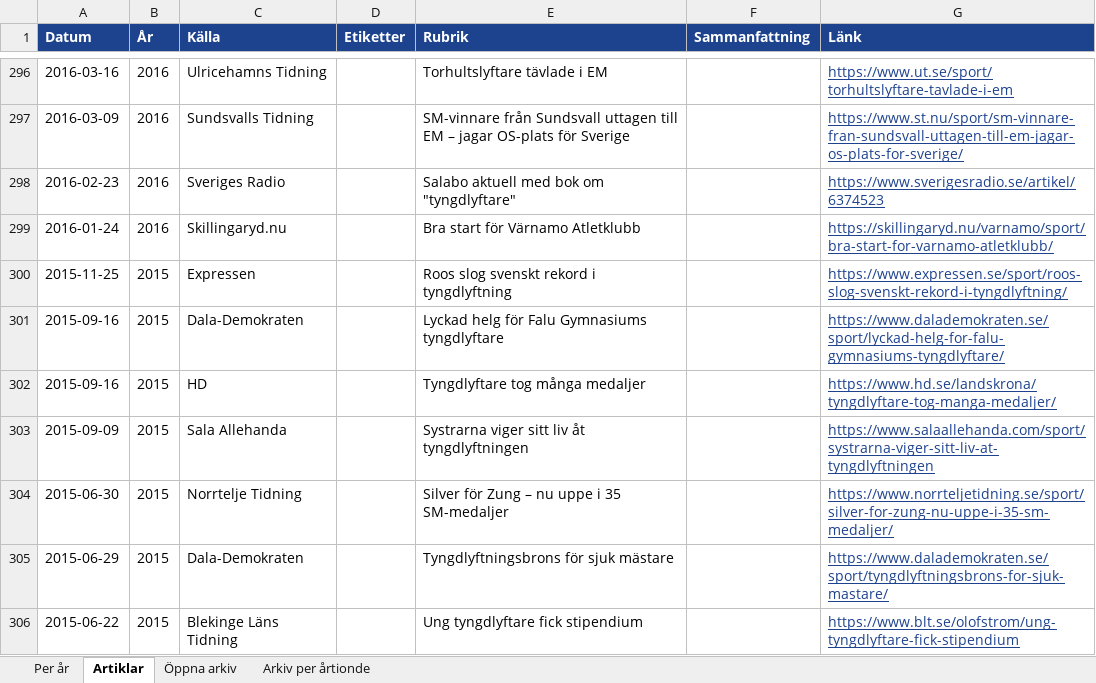
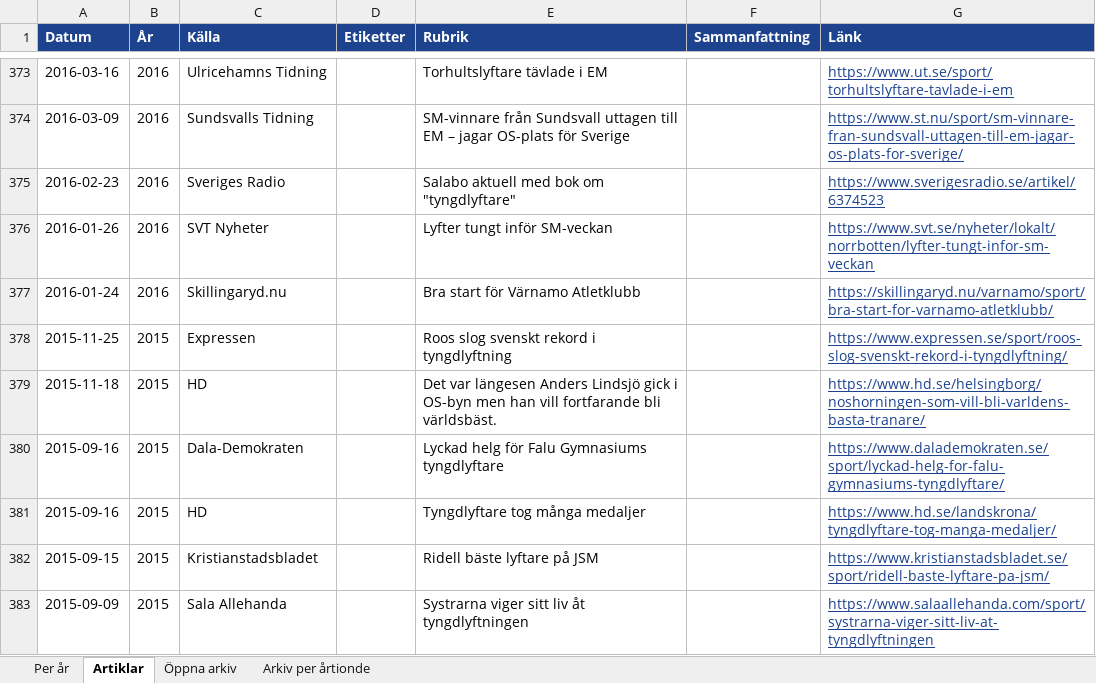
Before and after one commit to eliashejdenberg/nyhetss-kning, an Excel workbook: arkiv/tyngdlyftning_i_media.xlsx, sheet Artiklar, drawn as a sheet; only a part is shown, gaps mark what is left out; the shorter side is filled out with more unchanged rows; values as stored, in another font and other column widths than the file's, no borders; the diff covers the shown part only; the diff names each change by its address in the sheet, - before the commit and + after, or states it on an @@ line.

```diff
--- a/arkiv/tyngdlyftning_i_media.xlsx (sheet Artiklar)
+++ b/arkiv/tyngdlyftning_i_media.xlsx (sheet Artiklar)
+row 376: 2016-01-26 | 2016 | SVT Nyheter |  | Lyfter tungt inför SM-veckan |  | https://www.svt.se/nyheter/lokalt/norrbotten/lyfter-tungt-infor-sm-veckan
+row 379: 2015-11-18 | 2015 | HD |  | Det var längesen Anders Lindsjö gick i OS-byn men han vill fortfarande bli världsbäst. |  | https://www.hd.se/helsingborg/noshorningen-som-vill-bli-varldens-basta-tranare/
+row 382: 2015-09-15 | 2015 | Kristianstadsbladet |  | Ridell bäste lyftare på JSM |  | https://www.kristianstadsbladet.se/sport/ridell-baste-lyftare-pa-jsm/
```
Also changed, not shown: 87 added rows elsewhere in this sheet, sheet Per år, 11 other files.
